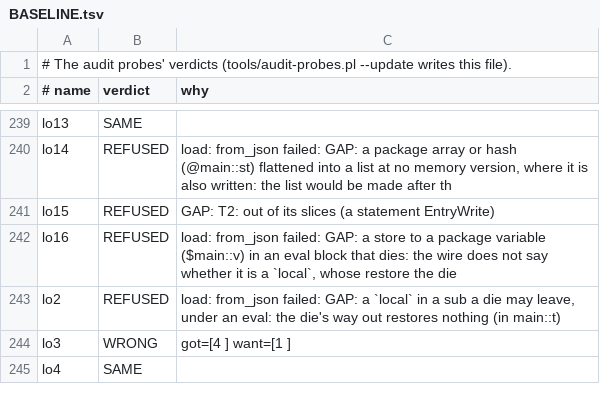
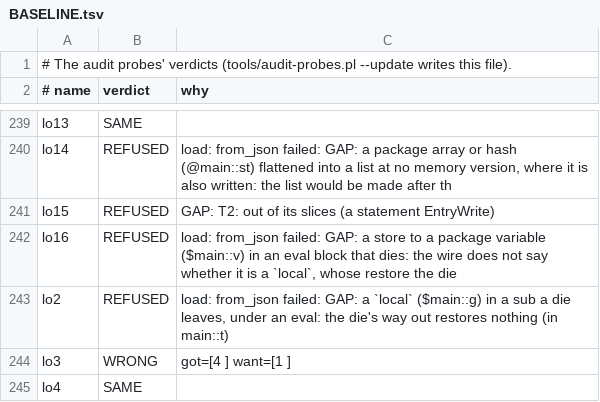
Before and after one commit to perigrin/chalk, a TSV file: t/data/audit-probes/BASELINE.tsv, drawn as a sheet; only a part is shown, gaps mark what is left out; the diff covers the shown part only.

```diff
--- a/t/data/audit-probes/BASELINE.tsv
+++ b/t/data/audit-probes/BASELINE.tsv
@@ -242,3 +242,3 @@ lo15	REFUSED	GAP: T2: out of its slices (a statement EntryWrite)
 lo16	REFUSED	load: from_json failed: GAP: a store to a package variable ($main::v) in an eval block that dies: the wire does not say whether it is a `local`, whose restore the die
-lo2	REFUSED	load: from_json failed: GAP: a `local` in a sub a die may leave, under an eval: the die's way out restores nothing (in main::t)
+lo2	REFUSED	load: from_json failed: GAP: a `local` ($main::g) in a sub a die leaves, under an eval: the die's way out restores nothing (in main::t)
 lo3	WRONG	got=[4 ] want=[1 ]
```
Also changed, not shown: 12 edited cells elsewhere in this file, 10 other files.
